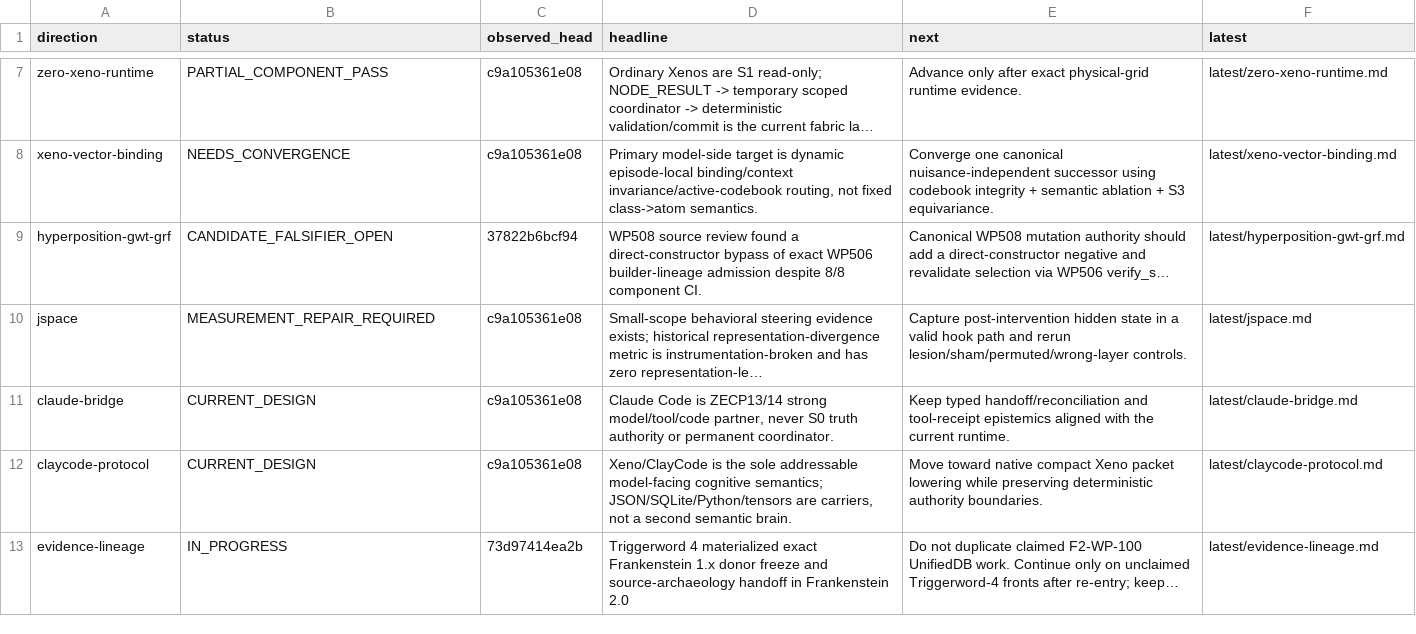
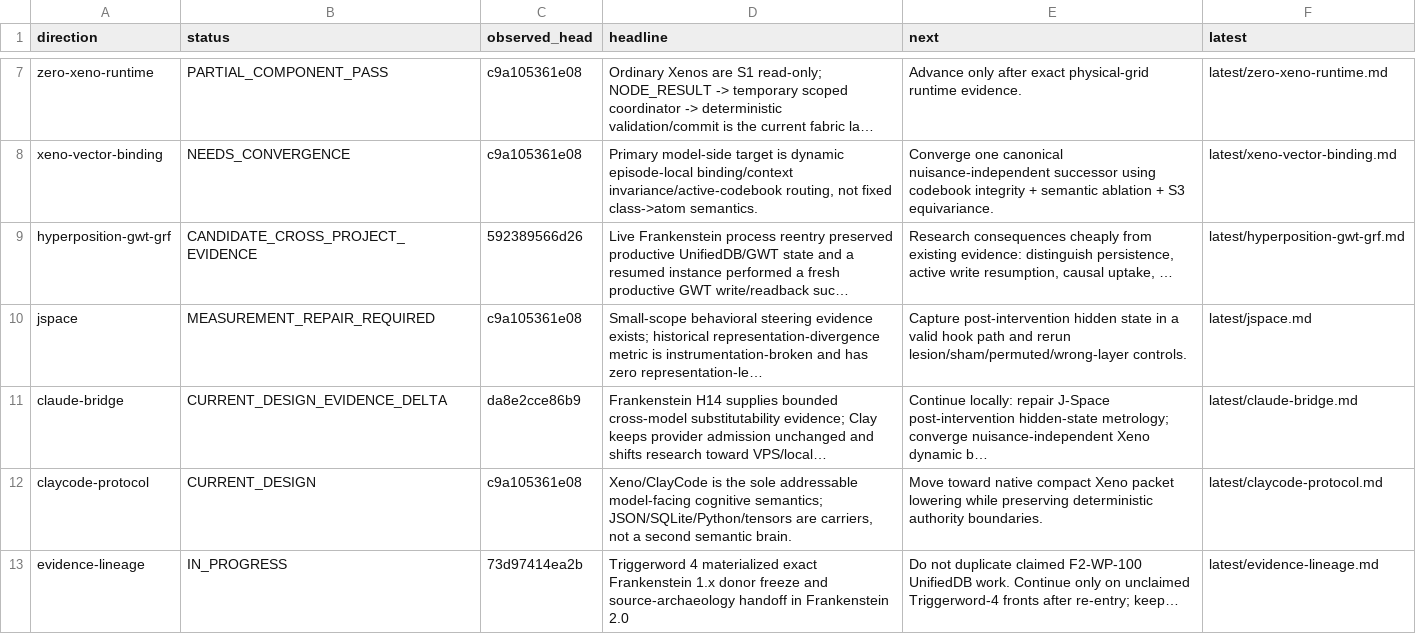
Before and after one commit to gschaidergabriel/Cognitive-devmachine, a TSV file: research_entity/00_CURRENT/INDEX.tsv, drawn as a sheet; only a part is shown, gaps mark what is left out; long unchanged cells end in …; the diff names each change by its address in the sheet, - before the commit and + after, or states it on an @@ line.

```diff
--- a/research_entity/00_CURRENT/INDEX.tsv
+++ b/research_entity/00_CURRENT/INDEX.tsv
-B9 (status): CANDIDATE_FALSIFIER_OPEN
+B9 (status): CANDIDATE_CROSS_PROJECT_EVIDENCE
-C9 (observed_head): 37822b6bcf94
+C9 (observed_head): 592389566d26
-D9 (headline): WP508 source review found a direct-constructor bypass of exact WP506 builder-lineage admission despite 8/8 component CI.
+D9 (headline): Live Frankenstein process reentry preserved productive UnifiedDB/GWT state and a resumed instance performed a fresh productive GWT write/readback suc…
-E9 (next): Canonical WP508 mutation authority should add a direct-constructor negative and revalidate selection via WP506 verify_s…
+E9 (next): Research consequences cheaply from existing evidence: distinguish persistence, active write resumption, causal uptake, …
-B11 (status): CURRENT_DESIGN
+B11 (status): CURRENT_DESIGN_EVIDENCE_DELTA
-C11 (observed_head): c9a105361e08
+C11 (observed_head): da8e2cce86b9
-D11 (headline): Claude Code is ZECP13/14 strong model/tool/code partner, never S0 truth authority or permanent coordinator.
+D11 (headline): Frankenstein H14 supplies bounded cross-model substitutability evidence; Clay keeps provider admission unchanged and shifts research toward VPS/local…
-E11 (next): Keep typed handoff/reconciliation and tool-receipt epistemics aligned with the current runtime.
+E11 (next): Continue locally: repair J-Space post-intervention hidden-state metrology; converge nuisance-independent Xeno dynamic b…
```
Also changed, not shown: research_entity/00_CURRENT/ACTIVE.tsv, research_entity/00_CURRENT/RECENT.tsv, 17 other files.
